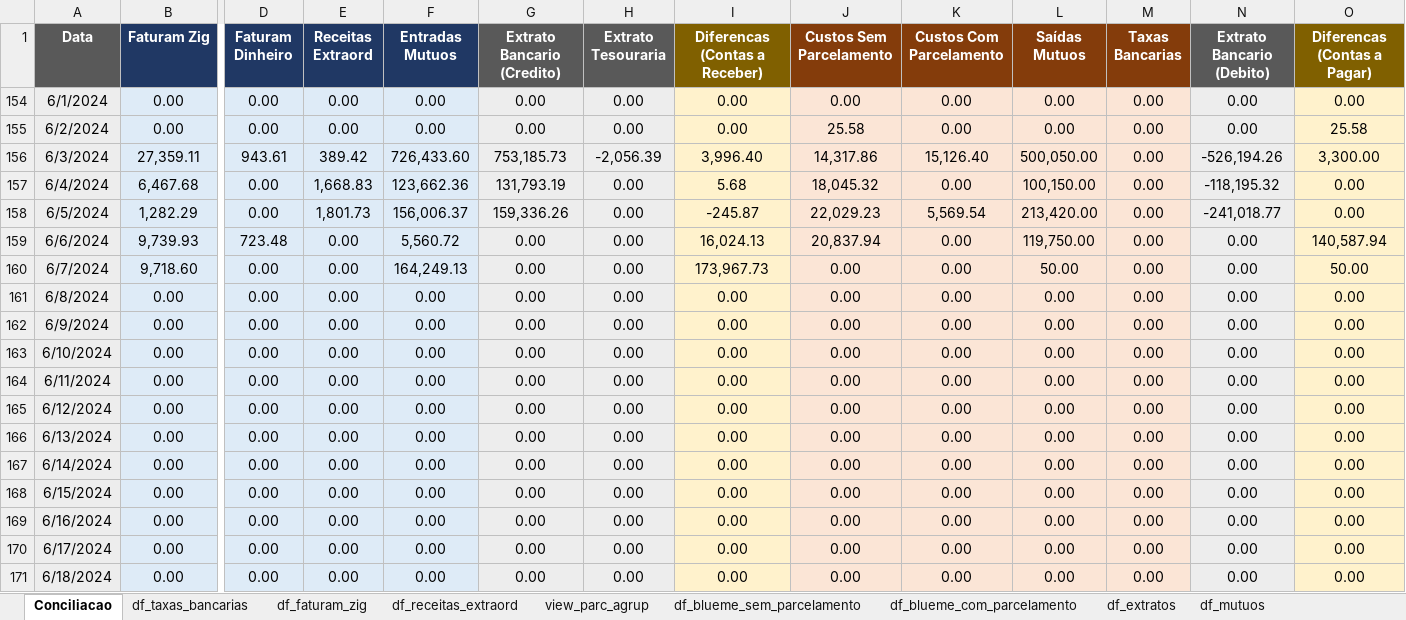
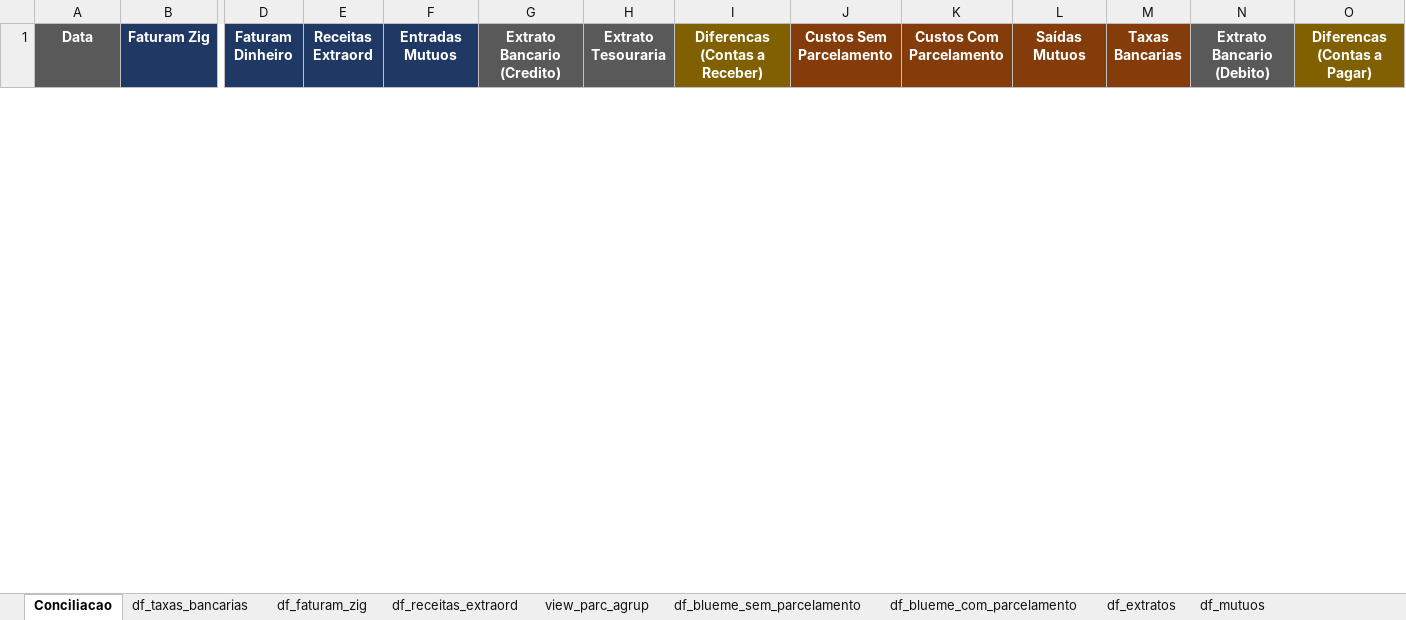
Before and after one commit to gabrielcunha91/fluxo-caixa-fb, an Excel workbook: Conciliacao_FB.xlsx, sheet Conciliacao, drawn as a sheet; only a part is shown, gaps mark what is left out; values as stored, in another font and other column widths than the file's, no borders; removed rows and columns are numbered as before the commit, all else as after; rows hold the shown columns only; the diff covers the shown part only; the diff names each change by its address in the sheet, - before the commit and + after, or states it on an @@ line.

Commit message:
msg_2

```diff
--- a/Conciliacao_FB.xlsx (sheet Conciliacao)
+++ b/Conciliacao_FB.xlsx (sheet Conciliacao)
-row 154: 6/1/2024 | 0.00 | 0.00 | 0.00 | 0.00 | 0.00 | 0.00 | 0.00 | 0.00 | 0.00 | 0.00 | 0.00 | 0.00 | 0.00
-row 155: 6/2/2024 | 0.00 | 0.00 | 0.00 | 0.00 | 0.00 | 0.00 | 0.00 | 25.58 | 0.00 | 0.00 | 0.00 | 0.00 | 25.58
-row 156: 6/3/2024 | 27,359.11 | 943.61 | 389.42 | 726,433.60 | 753,185.73 | -2,056.39 | 3,996.40 | 14,317.86 | 15,126.40 | 500,050.00 | 0.00 | -526,194.26 | 3,300.00
-row 157: 6/4/2024 | 6,467.68 | 0.00 | 1,668.83 | 123,662.36 | 131,793.19 | 0.00 | 5.68 | 18,045.32 | 0.00 | 100,150.00 | 0.00 | -118,195.32 | 0.00
-row 158: 6/5/2024 | 1,282.29 | 0.00 | 1,801.73 | 156,006.37 | 159,336.26 | 0.00 | -245.87 | 22,029.23 | 5,569.54 | 213,420.00 | 0.00 | -241,018.77 | 0.00
-row 159: 6/6/2024 | 9,739.93 | 723.48 | 0.00 | 5,560.72 | 0.00 | 0.00 | 16,024.13 | 20,837.94 | 0.00 | 119,750.00 | 0.00 | 0.00 | 140,587.94
-row 160: 6/7/2024 | 9,718.60 | 0.00 | 0.00 | 164,249.13 | 0.00 | 0.00 | 173,967.73 | 0.00 | 0.00 | 50.00 | 0.00 | 0.00 | 50.00
-row 161: 6/8/2024 | 0.00 | 0.00 | 0.00 | 0.00 | 0.00 | 0.00 | 0.00 | 0.00 | 0.00 | 0.00 | 0.00 | 0.00 | 0.00
-row 162: 6/9/2024 | 0.00 | 0.00 | 0.00 | 0.00 | 0.00 | 0.00 | 0.00 | 0.00 | 0.00 | 0.00 | 0.00 | 0.00 | 0.00
-row 163: 6/10/2024 | 0.00 | 0.00 | 0.00 | 0.00 | 0.00 | 0.00 | 0.00 | 0.00 | 0.00 | 0.00 | 0.00 | 0.00 | 0.00
-row 164: 6/11/2024 | 0.00 | 0.00 | 0.00 | 0.00 | 0.00 | 0.00 | 0.00 | 0.00 | 0.00 | 0.00 | 0.00 | 0.00 | 0.00
-row 165: 6/12/2024 | 0.00 | 0.00 | 0.00 | 0.00 | 0.00 | 0.00 | 0.00 | 0.00 | 0.00 | 0.00 | 0.00 | 0.00 | 0.00
-row 166: 6/13/2024 | 0.00 | 0.00 | 0.00 | 0.00 | 0.00 | 0.00 | 0.00 | 0.00 | 0.00 | 0.00 | 0.00 | 0.00 | 0.00
-row 167: 6/14/2024 | 0.00 | 0.00 | 0.00 | 0.00 | 0.00 | 0.00 | 0.00 | 0.00 | 0.00 | 0.00 | 0.00 | 0.00 | 0.00
-row 168: 6/15/2024 | 0.00 | 0.00 | 0.00 | 0.00 | 0.00 | 0.00 | 0.00 | 0.00 | 0.00 | 0.00 | 0.00 | 0.00 | 0.00
-row 169: 6/16/2024 | 0.00 | 0.00 | 0.00 | 0.00 | 0.00 | 0.00 | 0.00 | 0.00 | 0.00 | 0.00 | 0.00 | 0.00 | 0.00
-row 170: 6/17/2024 | 0.00 | 0.00 | 0.00 | 0.00 | 0.00 | 0.00 | 0.00 | 0.00 | 0.00 | 0.00 | 0.00 | 0.00 | 0.00
-row 171: 6/18/2024 | 0.00 | 0.00 | 0.00 | 0.00 | 0.00 | 0.00 | 0.00 | 0.00 | 0.00 | 0.00 | 0.00 | 0.00 | 0.00
```
Also changed, not shown: 30 added rows and 12 removed rows elsewhere in this sheet, sheet df_extratos, sheet df_blueme_sem_parcelamento, sheet df_receitas_extraord, sheet view_parc_agrup, sheet df_blueme_com_parcelamento, sheet df_tesouraria_trans, 1 more sheet, hidden cells.
